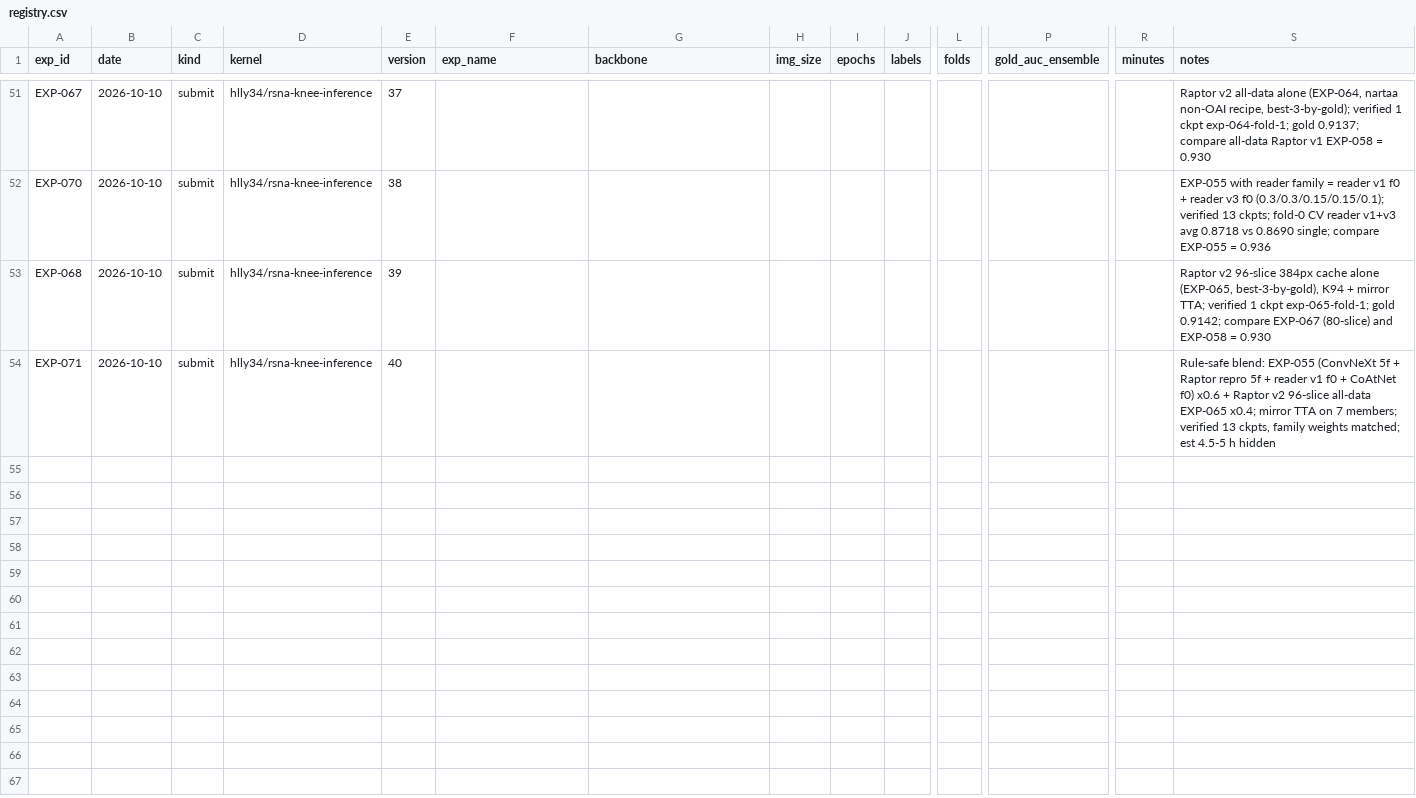
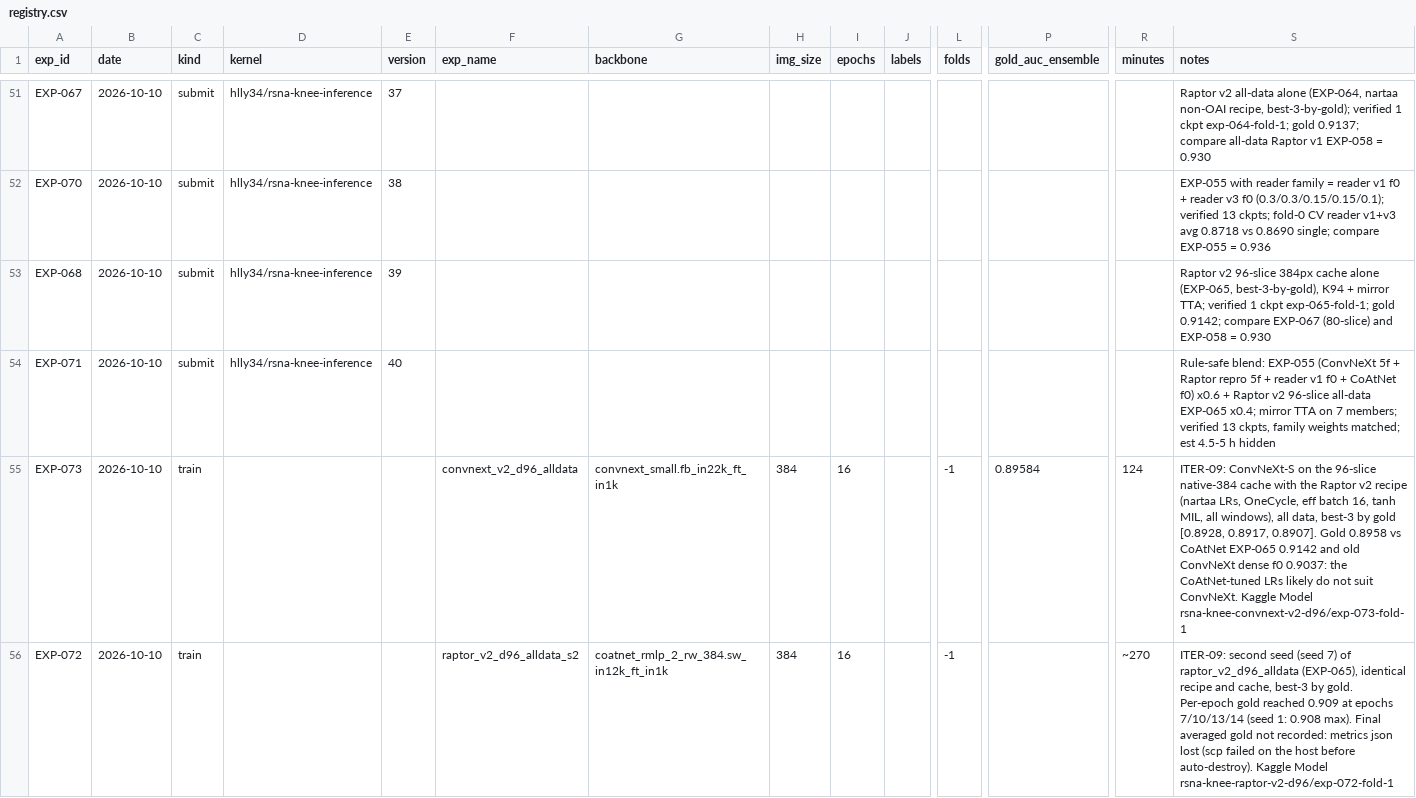
Before and after one commit to hllj/rsna-knee-abnormality-detection, a CSV file: experiments/registry.csv, drawn as a sheet; only a part is shown, gaps mark what is left out; rows hold the shown columns only; the diff names each change by its address in the sheet, - before the commit and + after, or states it on an @@ line.

```diff
--- a/experiments/registry.csv
+++ b/experiments/registry.csv
+row 55: EXP-073 | 2026-10-10 | train |  |  | convnext_v2_d96_alldata | convnext_small.fb_in22k_ft_in1k | 384 | 16 |  | -1 | 0.89584 | 124 | ITER-09: ConvNeXt-S on the 96-slice native-384 cache with the Raptor v2 recipe (nartaa LRs, OneCycle, eff batch 16, tanh MIL, all windows), all data, best-3 by gold [0.8928, 0.8917, 0.8907]. Gold 0.8958 vs CoAtNet EXP-065 0.9142 and old ConvNeXt dense f0 0.9037: the CoAtNet-tuned LRs likely do not suit ConvNeXt. Kaggle Model rsna-knee-convnext-v2-d96/exp-073-fold-1
+row 56: EXP-072 | 2026-10-10 | train |  |  | raptor_v2_d96_alldata_s2 | coatnet_rmlp_2_rw_384.sw_in12k_ft_in1k | 384 | 16 |  | -1 |  | ~270 | ITER-09: second seed (seed 7) of raptor_v2_d96_alldata (EXP-065), identical recipe and cache, best-3 by gold. Per-epoch gold reached 0.909 at epochs 7/10/13/14 (seed 1: 0.908 max). Final averaged gold not recorded: metrics json lost (scp failed on the host before auto-destroy). Kaggle Model rsna-knee-raptor-v2-d96/exp-072-fold-1
```
Also changed, not shown: 1 other file.
